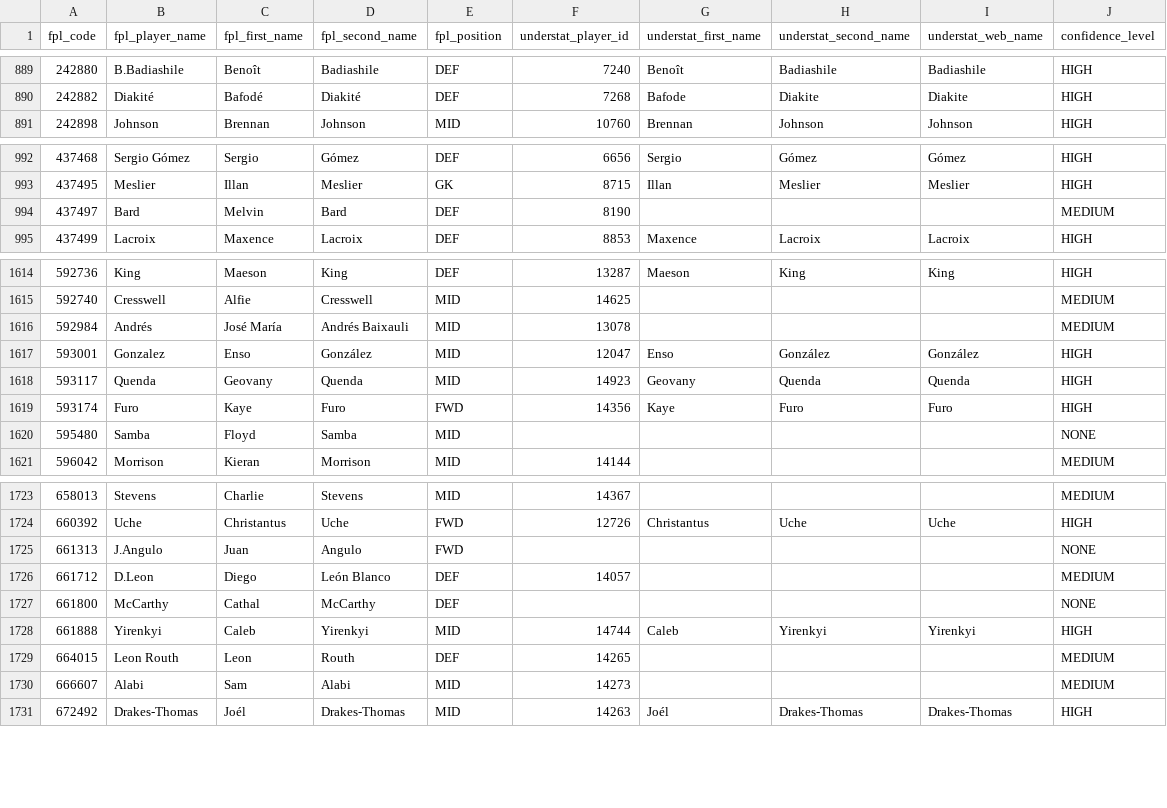
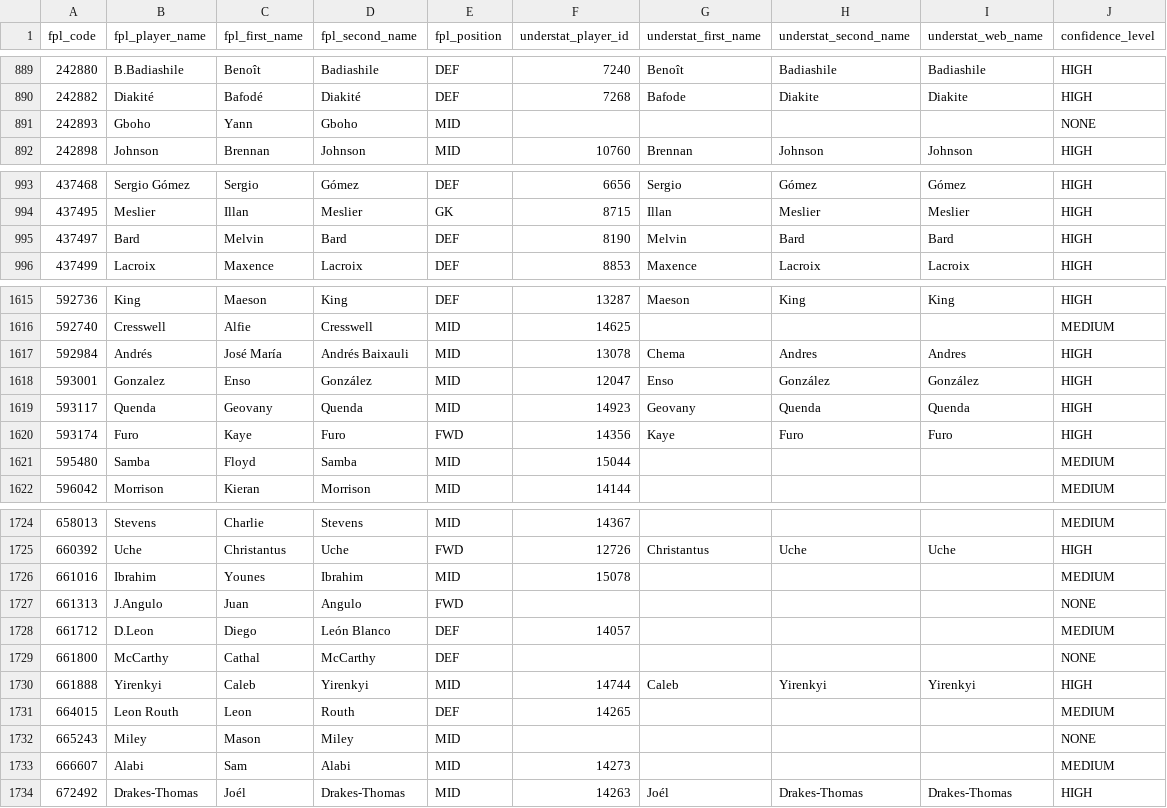
Before and after one commit to qazybekb/smartplayfpl, a CSV file: data/mappings/players_golden_record.csv, drawn as a sheet; only a part is shown, gaps mark what is left out; the diff covers the shown part only.

```diff
--- a/data/mappings/players_golden_record.csv
+++ b/data/mappings/players_golden_record.csv
@@ -890,2 +890,3 @@ fpl_code,fpl_player_name,fpl_first_name,fpl_second_name,fpl_position,understat_p
 242882,Diakité,Bafodé,Diakité,DEF,7268,Bafode,Diakite,Diakite,HIGH
+242893,Gboho,Yann,Gboho,MID,,,,,NONE
 242898,Johnson,Brennan,Johnson,MID,10760,Brennan,Johnson,Johnson,HIGH
@@ -993,3 +994,3 @@ fpl_code,fpl_player_name,fpl_first_name,fpl_second_name,fpl_position,understat_p
 437495,Meslier,Illan,Meslier,GK,8715,Illan,Meslier,Meslier,HIGH
-437497,Bard,Melvin,Bard,DEF,8190,,,,MEDIUM
+437497,Bard,Melvin,Bard,DEF,8190,Melvin,Bard,Bard,HIGH
 437499,Lacroix,Maxence,Lacroix,DEF,8853,Maxence,Lacroix,Lacroix,HIGH
@@ -1615,3 +1616,3 @@ fpl_code,fpl_player_name,fpl_first_name,fpl_second_name,fpl_position,understat_p
 592740,Cresswell,Alfie,Cresswell,MID,14625,,,,MEDIUM
-592984,Andrés,José María,Andrés Baixauli,MID,13078,,,,MEDIUM
+592984,Andrés,José María,Andrés Baixauli,MID,13078,Chema,Andres,Andres,HIGH
 593001,Gonzalez,Enso,González,MID,12047,Enso,González,González,HIGH
@@ -1619,3 +1620,3 @@ fpl_code,fpl_player_name,fpl_first_name,fpl_second_name,fpl_position,understat_p
 593174,Furo,Kaye,Furo,FWD,14356,Kaye,Furo,Furo,HIGH
-595480,Samba,Floyd,Samba,MID,,,,,NONE
+595480,Samba,Floyd,Samba,MID,15044,,,,MEDIUM
 596042,Morrison,Kieran,Morrison,MID,14144,,,,MEDIUM
@@ -1724,2 +1725,3 @@ fpl_code,fpl_player_name,fpl_first_name,fpl_second_name,fpl_position,understat_p
 660392,Uche,Christantus,Uche,FWD,12726,Christantus,Uche,Uche,HIGH
+661016,Ibrahim,Younes,Ibrahim,MID,15078,,,,MEDIUM
 661313,J.Angulo,Juan,Angulo,FWD,,,,,NONE
@@ -1729,2 +1731,3 @@ fpl_code,fpl_player_name,fpl_first_name,fpl_second_name,fpl_position,understat_p
 664015,Leon Routh,Leon,Routh,DEF,14265,,,,MEDIUM
+665243,Miley,Mason,Miley,MID,,,,,NONE
 666607,Alabi,Sam,Alabi,MID,14273,,,,MEDIUM
```
Also changed, not shown: 24 edited cells elsewhere in this file.
